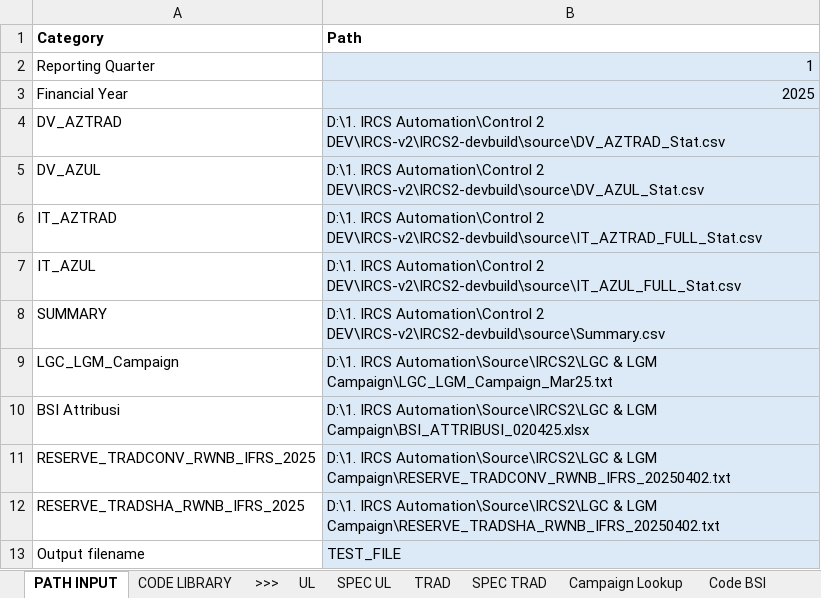
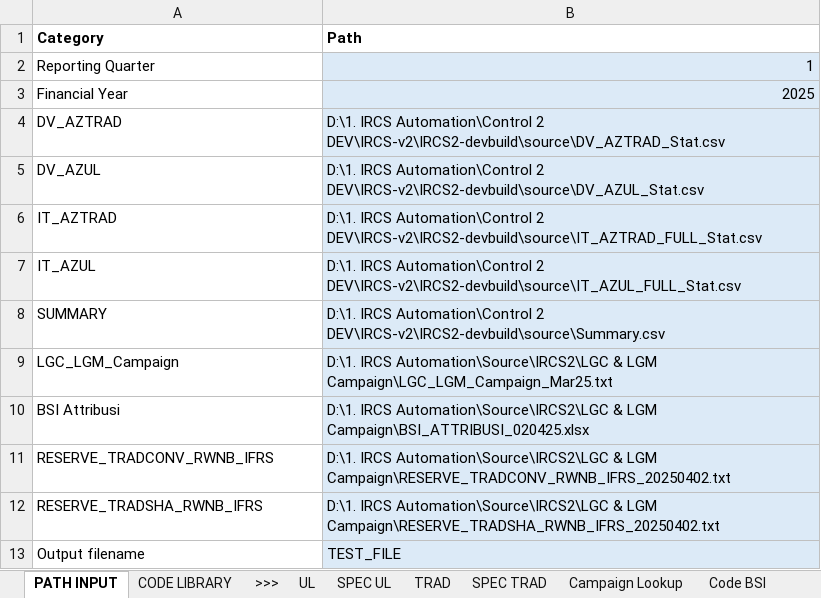
Before and after one commit to azlifedosemon/IRCS-v2, an Excel workbook: IRCS2-devbuild/source/Input Sheet.xlsx, sheet PATH INPUT, drawn as a sheet; values as stored, in another font and other column widths than the file's, no borders; the diff names each change by its address in the sheet, - before the commit and + after, or states it on an @@ line.

Commit message:
input sheet update

```diff
--- a/IRCS2-devbuild/source/Input Sheet.xlsx (sheet PATH INPUT)
+++ b/IRCS2-devbuild/source/Input Sheet.xlsx (sheet PATH INPUT)
-A11 (Category): RESERVE_TRADCONV_RWNB_IFRS_2025
+A11 (Category): RESERVE_TRADCONV_RWNB_IFRS
-A12 (Category): RESERVE_TRADSHA_RWNB_IFRS_2025
+A12 (Category): RESERVE_TRADSHA_RWNB_IFRS
```
Also changed, not shown: sheet UL.
